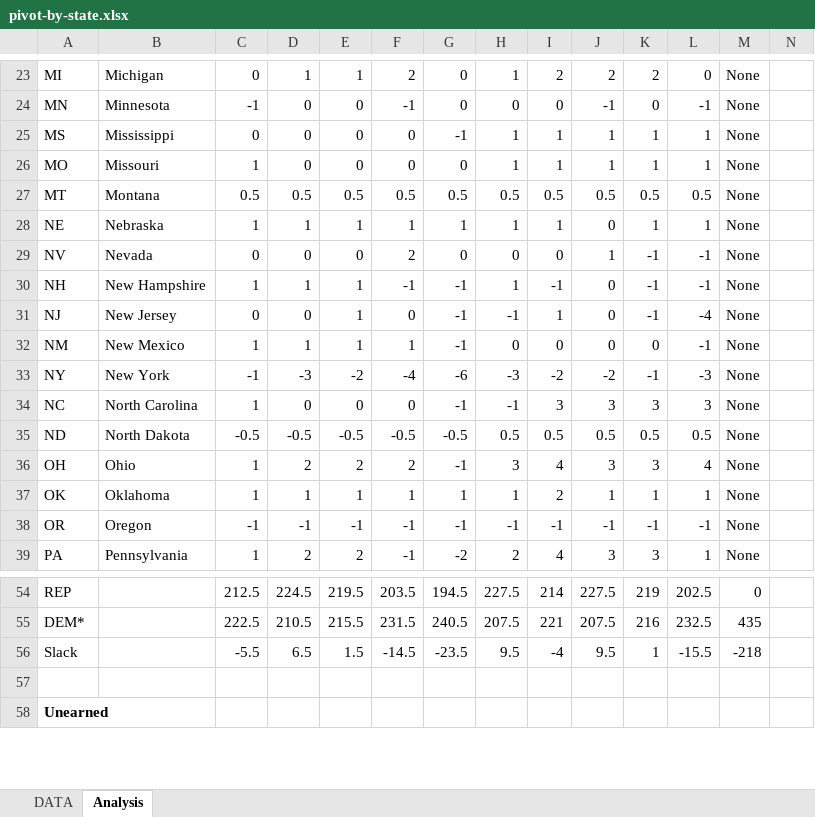
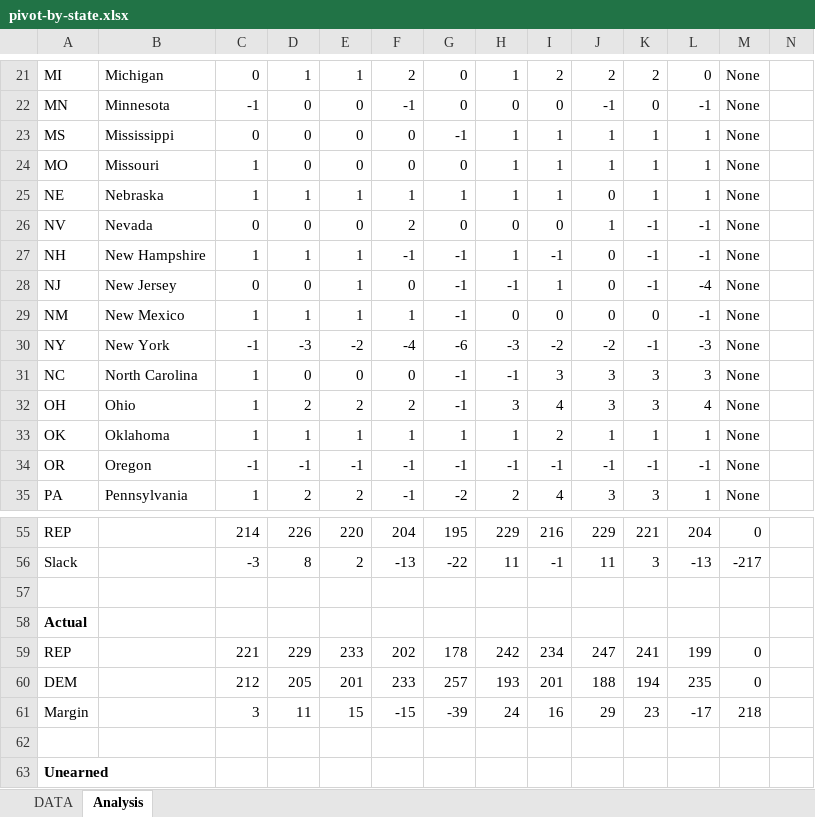
Before and after one commit to alecramsay/ushouse, an Excel workbook: data/analysis/pivot-by-state.xlsx, sheet Analysis, drawn as a sheet; only a part is shown, gaps mark what is left out; values as stored, in another font and other column widths than the file's, no borders; removed rows and columns are numbered as before the commit, all else as after; the diff covers the shown part only; the diff names each change by its address in the sheet, - before the commit and + after, or states it on an @@ line.

```diff
--- a/data/analysis/pivot-by-state.xlsx (sheet Analysis)
+++ b/data/analysis/pivot-by-state.xlsx (sheet Analysis)
-row 27: MT | Montana | 0.5 | 0.5 | 0.5 | 0.5 | 0.5 | 0.5 | 0.5 | 0.5 | 0.5 | 0.5 | None
-row 35: ND | North Dakota | -0.5 | -0.5 | -0.5 | -0.5 | -0.5 | 0.5 | 0.5 | 0.5 | 0.5 | 0.5 | None
-C55: 212.5
+C55: 214
-D55: 224.5
+D55: 226
-E55: 219.5
+E55: 220
-F55: 203.5
+F55: 204
-G55: 194.5
+G55: 195
-H55: 227.5
+H55: 229
-I55: 214
+I55: 216
-J55: 227.5
+J55: 229
-K55: 219
+K55: 221
-L55: 202.5
+L55: 204
-row 55: DEM* |  | 222.5 | 210.5 | 215.5 | 231.5 | 240.5 | 207.5 | 221 | 207.5 | 216 | 232.5 | 435
-C56: -5.5
+C56: -3
-D56: 6.5
+D56: 8
-E56: 1.5
+E56: 2
-F56: -14.5
+F56: -13
-G56: -23.5
+G56: -22
-H56: 9.5
+H56: 11
-I56: -4
+I56: -1
-J56: 9.5
+J56: 11
-K56: 1
+K56: 3
-L56: -15.5
+L56: -13
-M56: -218
+M56: -217
+row 57: (empty)
+row 58: Actual
@@ row 64 moved to row 59: REP @@
@@ row 65 moved to row 60: DEM @@
@@ row 67 moved to row 61: Margin @@
```
Also changed, not shown: 7 added rows, 7 removed rows, 63 edited cells and cell formats elsewhere in this sheet, sheet DATA, formulas that keep their value, 3 other files.
